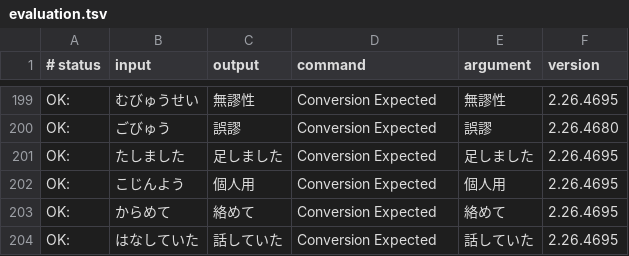
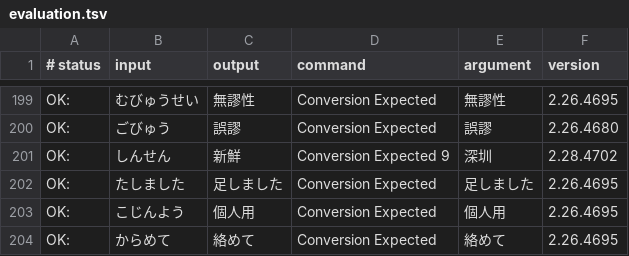
Before and after one commit to kimata1007/mozc-wai, a TSV file: src/data/dictionary_oss/evaluation.tsv, drawn as a sheet; only a part is shown, gaps mark what is left out; the shorter side is filled out with more unchanged rows.

```diff
--- a/src/data/dictionary_oss/evaluation.tsv
+++ b/src/data/dictionary_oss/evaluation.tsv
@@ -200,2 +200,3 @@ OK:	むびゅうせい	無謬性	Conversion Expected	無謬性	2.26.4695
 OK:	ごびゅう	誤謬	Conversion Expected	誤謬	2.26.4680
+OK:	しんせん	新鮮	Conversion Expected 9	深圳	2.28.4702
 OK:	たしました	足しました	Conversion Expected	足しました	2.26.4695
```
Also changed, not shown: src/data/oss/aux_dictionary.tsv, 1 other file.
